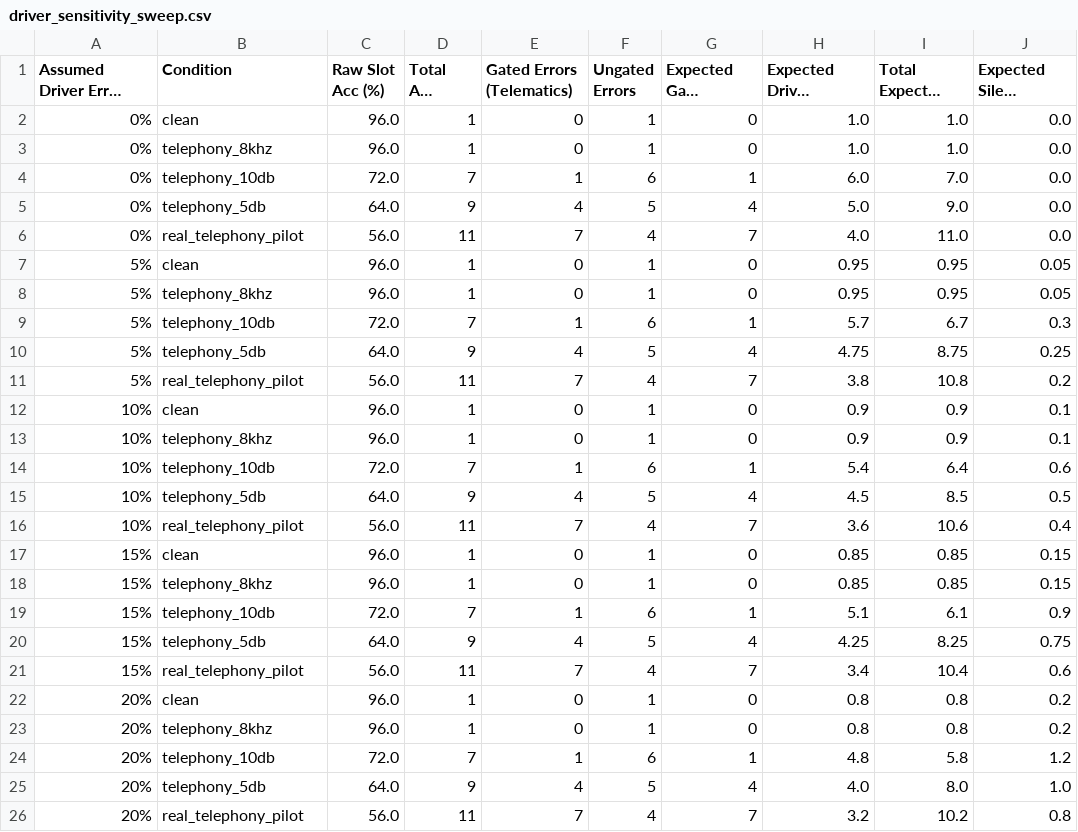
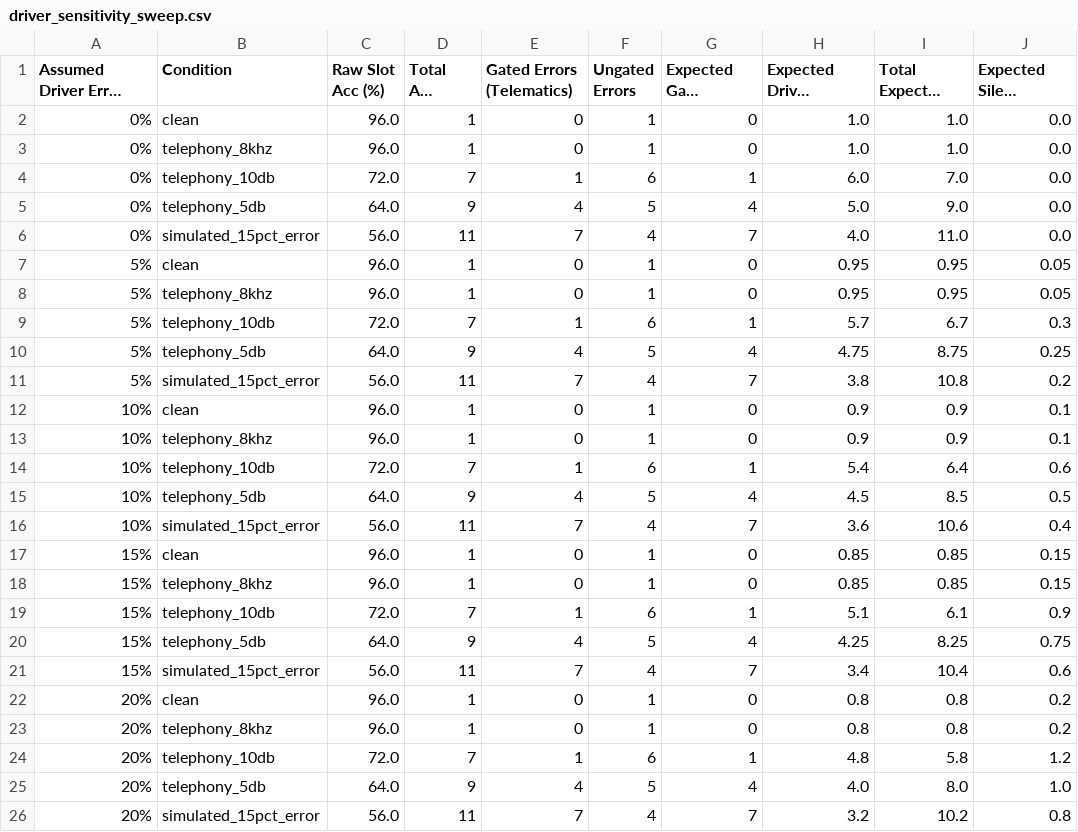
Before and after one commit to vishalbhardwaj-source/Vaani, a CSV file: benchmark/results/driver_sensitivity_sweep.csv, drawn as a sheet; only a part is shown; long unchanged cells end in …; the diff names each change by its address in the sheet, - before the commit and + after, or states it on an @@ line.

```diff
--- a/benchmark/results/driver_sensitivity_sweep.csv
+++ b/benchmark/results/driver_sensitivity_sweep.csv
-B6 (Condition): real_telephony_pilot
+B6 (Condition): simulated_15pct_error
-B11 (Condition): real_telephony_pilot
+B11 (Condition): simulated_15pct_error
-B16 (Condition): real_telephony_pilot
+B16 (Condition): simulated_15pct_error
-B21 (Condition): real_telephony_pilot
+B21 (Condition): simulated_15pct_error
-B26 (Condition): real_telephony_pilot
+B26 (Condition): simulated_15pct_error
```
Also changed, not shown: benchmark/results/acoustic_traps_gate_intercept_table.csv, benchmark/results/expanded_real_audio_metrics.csv, 14 other files.
